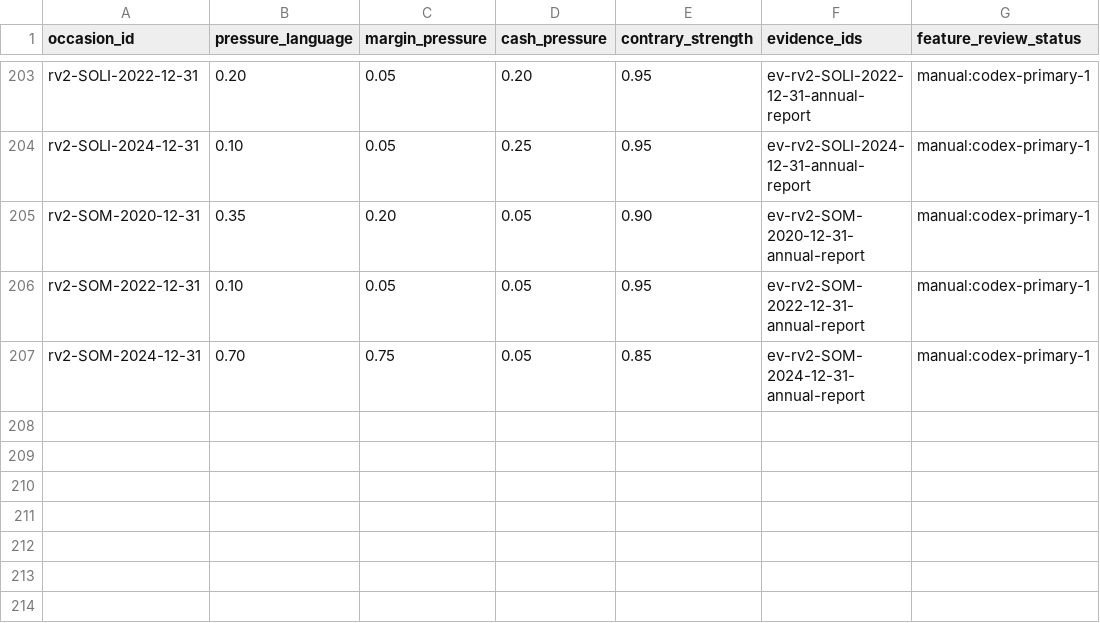
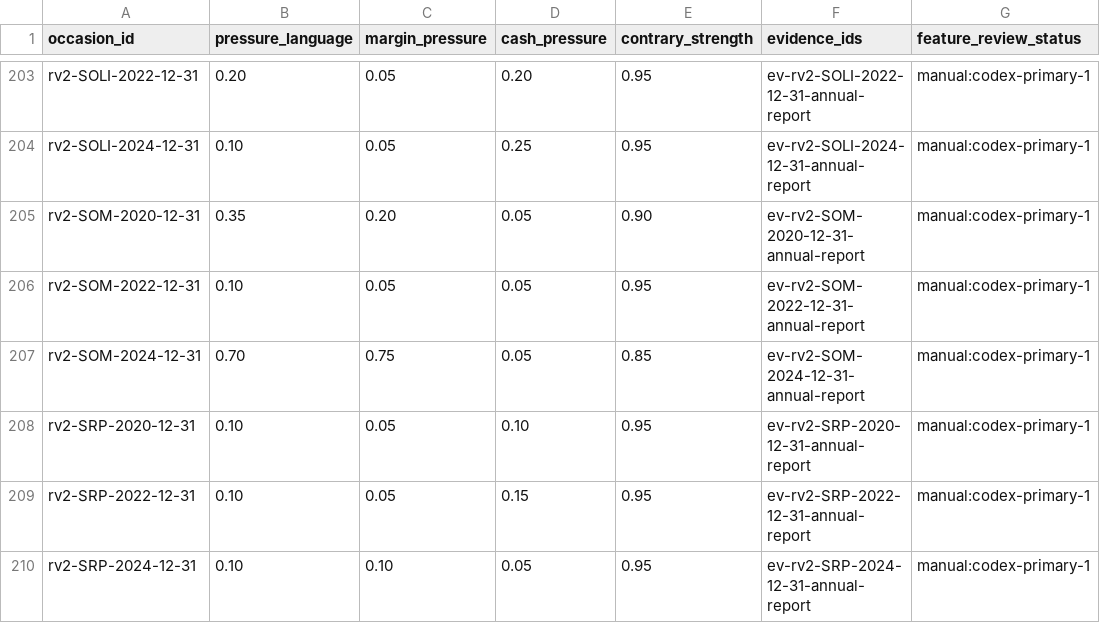
Before and after one commit to roseattridge-gif/piotw-intelligence, a CSV file: data/restructuring_v2/features.csv, drawn as a sheet; only a part is shown, gaps mark what is left out.

Commit message:
Add audited restructuring evidence batches

```diff
--- a/data/restructuring_v2/features.csv
+++ b/data/restructuring_v2/features.csv
@@ -207 +207,4 @@ rv2-SOM-2022-12-31,0.10,0.05,0.05,0.95,ev-rv2-SOM-2022-12-31-annual-report,manua
 rv2-SOM-2024-12-31,0.70,0.75,0.05,0.85,ev-rv2-SOM-2024-12-31-annual-report,manual:codex-primary-1
+rv2-SRP-2020-12-31,0.10,0.05,0.10,0.95,ev-rv2-SRP-2020-12-31-annual-report,manual:codex-primary-1
+rv2-SRP-2022-12-31,0.10,0.05,0.15,0.95,ev-rv2-SRP-2022-12-31-annual-report,manual:codex-primary-1
+rv2-SRP-2024-12-31,0.10,0.10,0.05,0.95,ev-rv2-SRP-2024-12-31-annual-report,manual:codex-primary-1
```
Also changed, not shown: data/derived/restructuring_v2_coverage_queue.csv, 3 other files.
